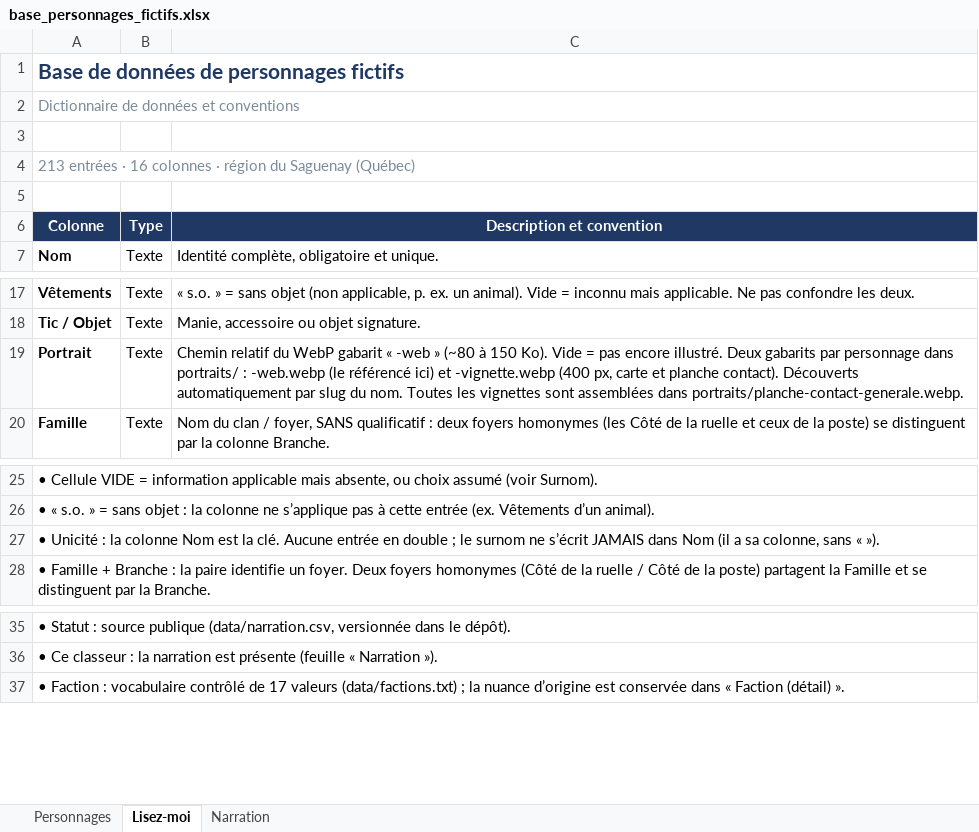
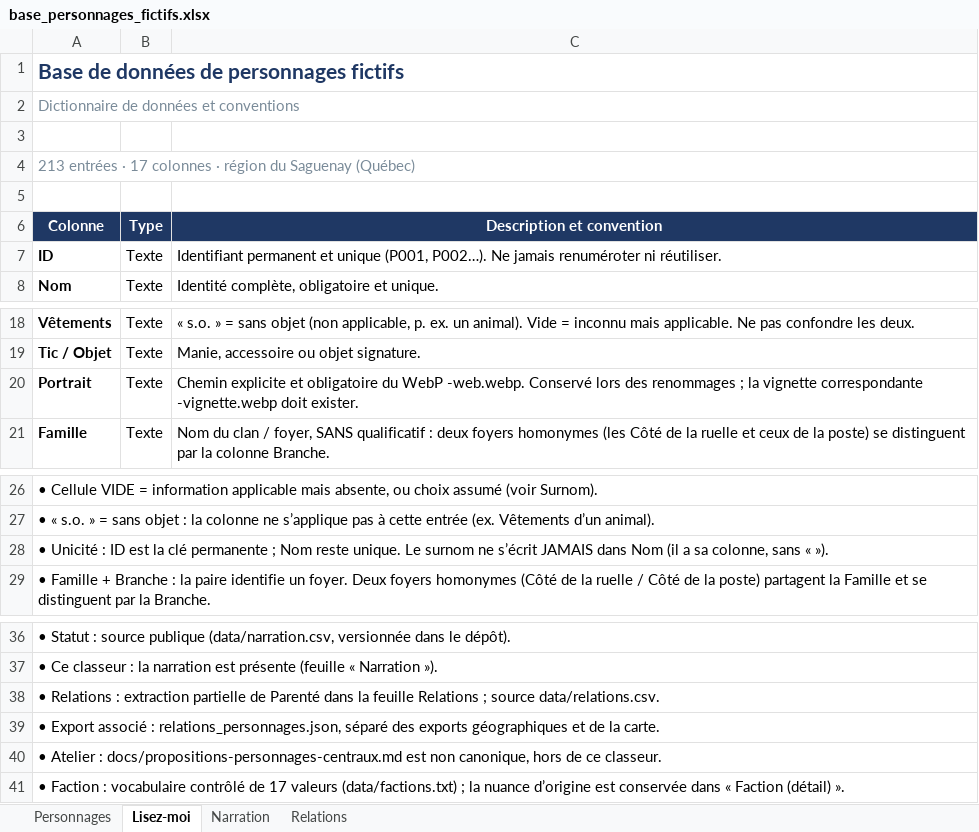
Before and after one commit to 5bhff95pdk-design/Base_Donnee, an Excel workbook: base_personnages_fictifs.xlsx, sheet Lisez-moi, drawn as a sheet; only a part is shown, gaps mark what is left out; values as stored, in another font and other column widths than the file's, no borders; addresses are those after the commit; the diff names each change by its address in the sheet, - before the commit and + after, or states it on an @@ line.

Commit message:
Consolidate character data, relationships, map tests and documentation
Co-authored-by: arena-agent <297053741+arena-agent@users.noreply.github.com>

```diff
--- a/base_personnages_fictifs.xlsx (sheet Lisez-moi)
+++ b/base_personnages_fictifs.xlsx (sheet Lisez-moi)
+sheet tab: Relations
-A4 (Colonne): …entrées · 16 colonnes ·…
+A4 (Colonne): …entrées · 17 colonnes ·…
+row 7: ID | Texte | Identifiant permanent et unique (P001, P002…). Ne jamais renuméroter ni réutiliser.
-C20 (Description et convention): Chemin relatif du WebP gabarit « -web » (~80 à 150 Ko). Vide = pas encore illustré. Deux gabarits par personnage dans portraits/ : -web.webp (le référencé ici) et -vignette.webp (400 px, carte et planche contact). Découverts automatiquement par slug du nom. Toutes les vignettes sont assemblées dans portraits/planche-contact-generale.webp.
+C20 (Description et convention): Chemin explicite et obligatoire du WebP -web.webp. Conservé lors des renommages ; la vignette correspondante -vignette.webp doit exister.
-A28 (Colonne): …Unicité : la colonne Nom est la clé. Aucune entrée en double ; le surnom ne…
+A28 (Colonne): …Unicité : ID est la clé permanente ; Nom reste unique. Le surnom ne…
+row 38: • Relations : extraction partielle de Parenté dans la feuille Relations ; source data/relations.csv.
+row 39: • Export associé : relations_personnages.json, séparé des exports géographiques et de la carte.
+row 40: • Atelier : docs/propositions-personnages-centraux.md est non canonique, hors de ce classeur.
```
Also changed, not shown: sheet Narration, sheet Personnages, 26 other files.
